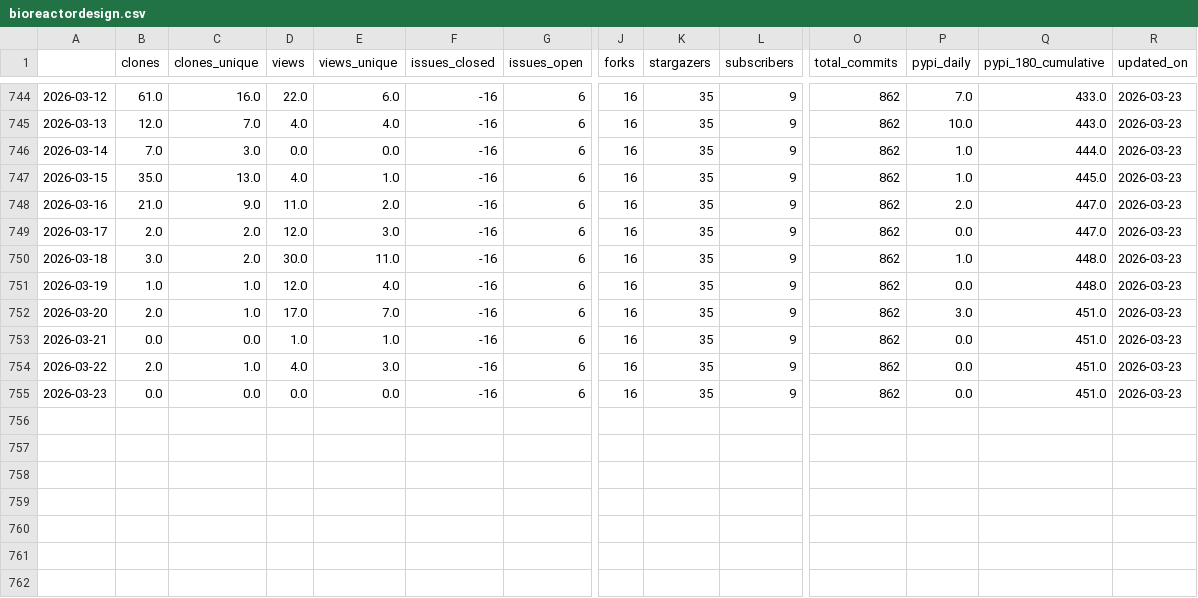
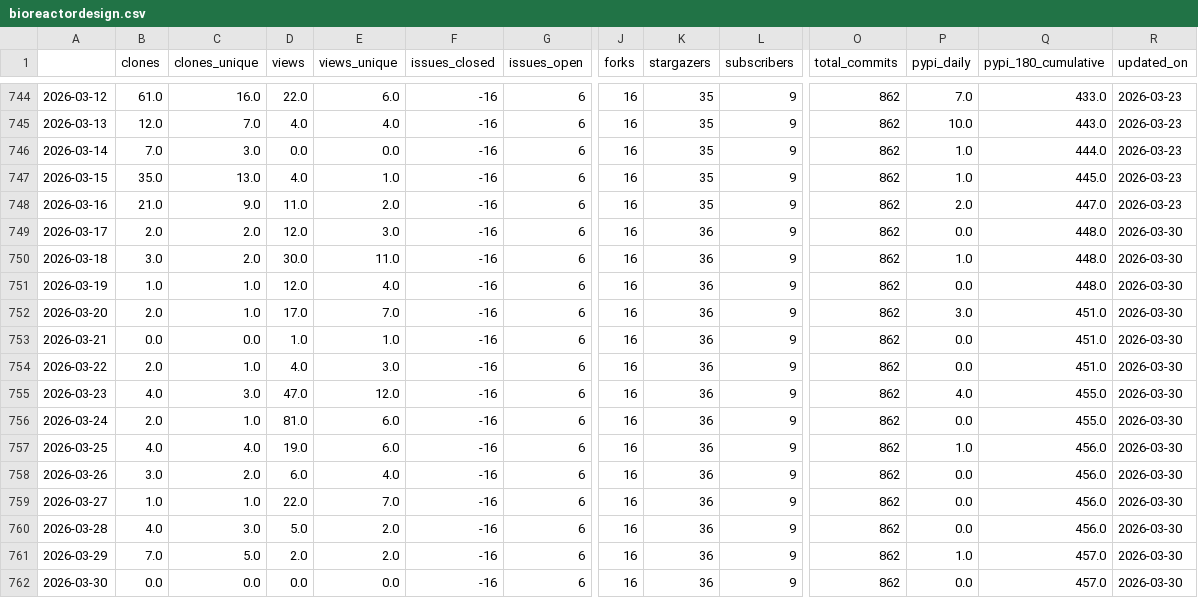
Before and after one commit to malihass/osos, a CSV file: data/bioreactordesign.csv, drawn as a sheet; only a part is shown, gaps mark what is left out; rows hold the shown columns only; the diff names each change by its address in the sheet, - before the commit and + after, or states it on an @@ line.

Commit message:
update osos data and plots

```diff
--- a/data/bioreactordesign.csv
+++ b/data/bioreactordesign.csv
-K749:K755 (stargazers): 35
+K749:K755 (stargazers): 36
-Q749 (pypi_180_cumulative): 447.0
+Q749 (pypi_180_cumulative): 448.0
-R749:R755 (updated_on): 2026-03-23
+R749:R755 (updated_on): 2026-03-30
-B755 (clones): 0.0
+B755 (clones): 4.0
-C755 (clones_unique): 0.0
+C755 (clones_unique): 3.0
-D755 (views): 0.0
+D755 (views): 47.0
-E755 (views_unique): 0.0
+E755 (views_unique): 12.0
-P755 (pypi_daily): 0.0
+P755 (pypi_daily): 4.0
-Q755 (pypi_180_cumulative): 451.0
+Q755 (pypi_180_cumulative): 455.0
+row 756: 2026-03-24 | 2.0 | 1.0 | 81.0 | 6.0 | -16 | 6 | 16 | 36 | 9 | 862 | 0.0 | 455.0 | 2026-03-30
+row 757: 2026-03-25 | 4.0 | 4.0 | 19.0 | 6.0 | -16 | 6 | 16 | 36 | 9 | 862 | 1.0 | 456.0 | 2026-03-30
+row 758: 2026-03-26 | 3.0 | 2.0 | 6.0 | 4.0 | -16 | 6 | 16 | 36 | 9 | 862 | 0.0 | 456.0 | 2026-03-30
+row 759: 2026-03-27 | 1.0 | 1.0 | 22.0 | 7.0 | -16 | 6 | 16 | 36 | 9 | 862 | 0.0 | 456.0 | 2026-03-30
+row 760: 2026-03-28 | 4.0 | 3.0 | 5.0 | 2.0 | -16 | 6 | 16 | 36 | 9 | 862 | 0.0 | 456.0 | 2026-03-30
+row 761: 2026-03-29 | 7.0 | 5.0 | 2.0 | 2.0 | -16 | 6 | 16 | 36 | 9 | 862 | 1.0 | 457.0 | 2026-03-30
+row 762: 2026-03-30 | 0.0 | 0.0 | 0.0 | 0.0 | -16 | 6 | 16 | 36 | 9 | 862 | 0.0 | 457.0 | 2026-03-30
```
Also changed, not shown: data/pelelmex.csv, data/pelephysics.csv, 12 other files.
